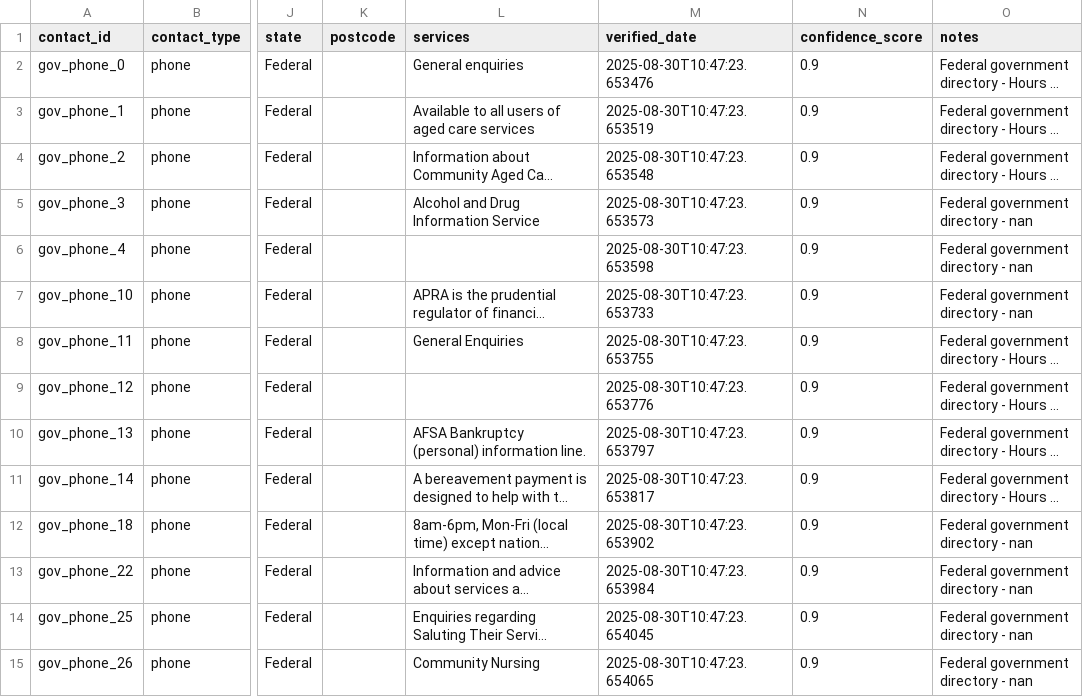
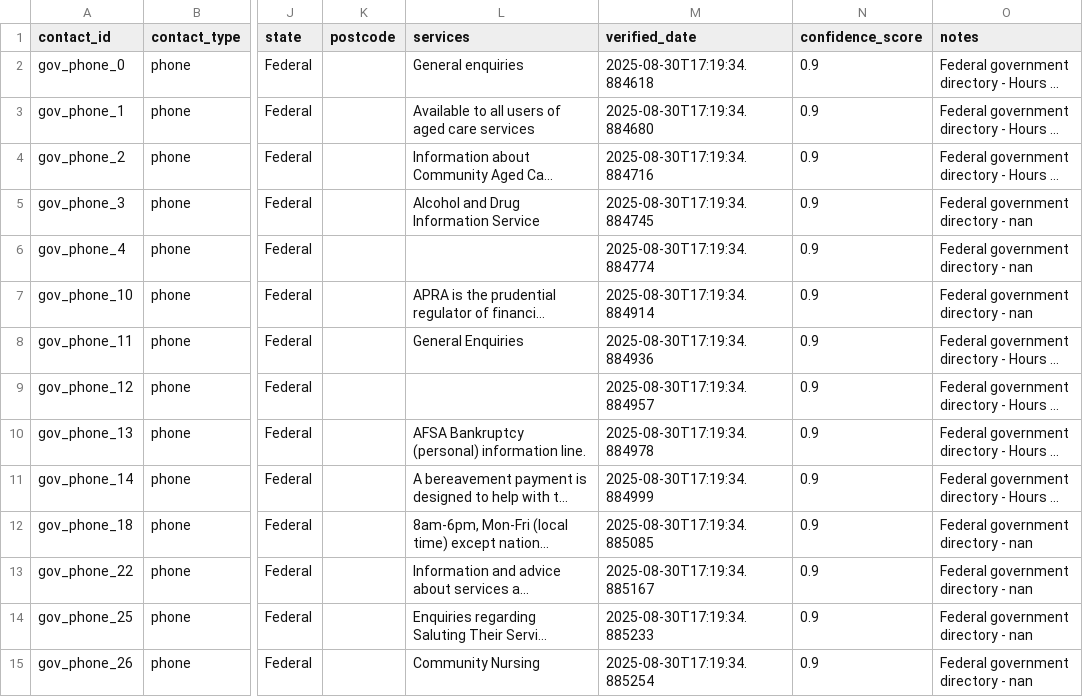
Before and after one commit to vin67/govhack2025, a CSV file: data/verified/government_contacts.csv, drawn as a sheet; only a part is shown, gaps mark what is left out; long unchanged cells end in …; the diff covers the shown part only; the diff names each change by its address in the sheet, - before the commit and + after, or states it on an @@ line.

```diff
--- a/data/verified/government_contacts.csv
+++ b/data/verified/government_contacts.csv
-M2 (verified_date): 2025-08-30T10:47:23.653476
+M2 (verified_date): 2025-08-30T17:19:34.884618
-M3 (verified_date): 2025-08-30T10:47:23.653519
+M3 (verified_date): 2025-08-30T17:19:34.884680
-M4 (verified_date): 2025-08-30T10:47:23.653548
+M4 (verified_date): 2025-08-30T17:19:34.884716
-M5 (verified_date): 2025-08-30T10:47:23.653573
+M5 (verified_date): 2025-08-30T17:19:34.884745
-M6 (verified_date): 2025-08-30T10:47:23.653598
+M6 (verified_date): 2025-08-30T17:19:34.884774
-M7 (verified_date): 2025-08-30T10:47:23.653733
+M7 (verified_date): 2025-08-30T17:19:34.884914
-M8 (verified_date): 2025-08-30T10:47:23.653755
+M8 (verified_date): 2025-08-30T17:19:34.884936
-M9 (verified_date): 2025-08-30T10:47:23.653776
+M9 (verified_date): 2025-08-30T17:19:34.884957
-M10 (verified_date): 2025-08-30T10:47:23.653797
+M10 (verified_date): 2025-08-30T17:19:34.884978
-M11 (verified_date): 2025-08-30T10:47:23.653817
+M11 (verified_date): 2025-08-30T17:19:34.884999
-M12 (verified_date): 2025-08-30T10:47:23.653902
+M12 (verified_date): 2025-08-30T17:19:34.885085
-M13 (verified_date): 2025-08-30T10:47:23.653984
+M13 (verified_date): 2025-08-30T17:19:34.885167
-M14 (verified_date): 2025-08-30T10:47:23.654045
+M14 (verified_date): 2025-08-30T17:19:34.885233
-M15 (verified_date): 2025-08-30T10:47:23.654065
+M15 (verified_date): 2025-08-30T17:19:34.885254
```
Also changed, not shown: 117 edited cells elsewhere in this file, data/threats/threat_contacts.csv, data/verified/all_safe_contacts.csv, 13 other files.
